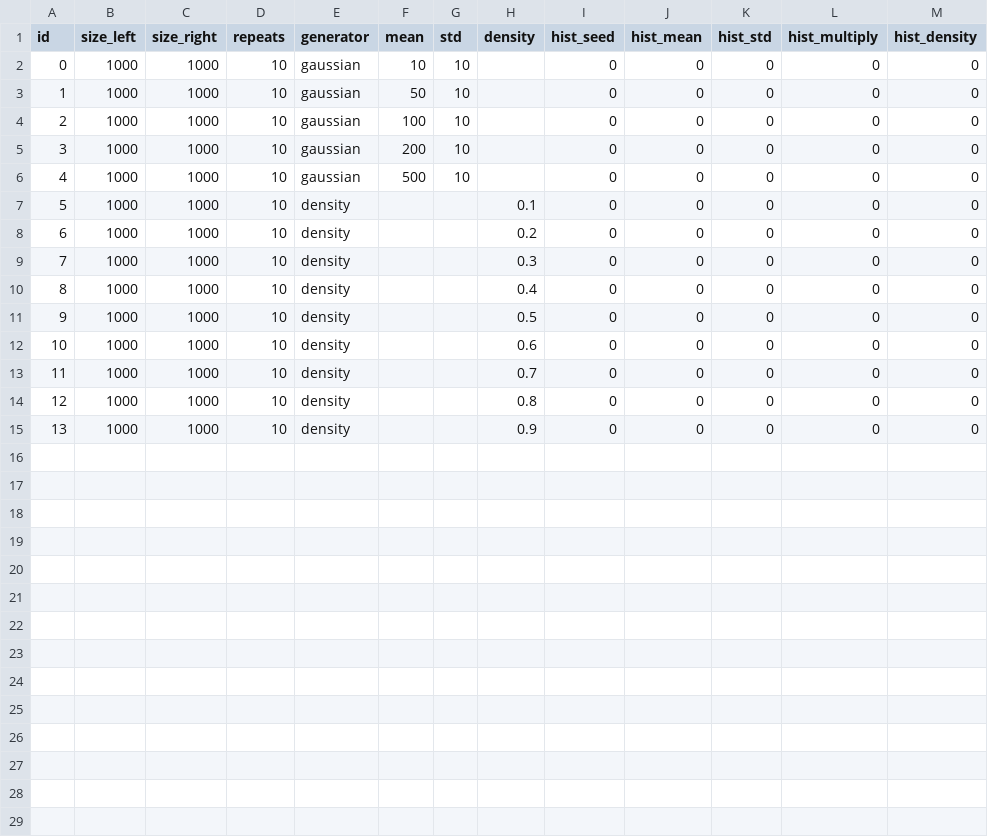
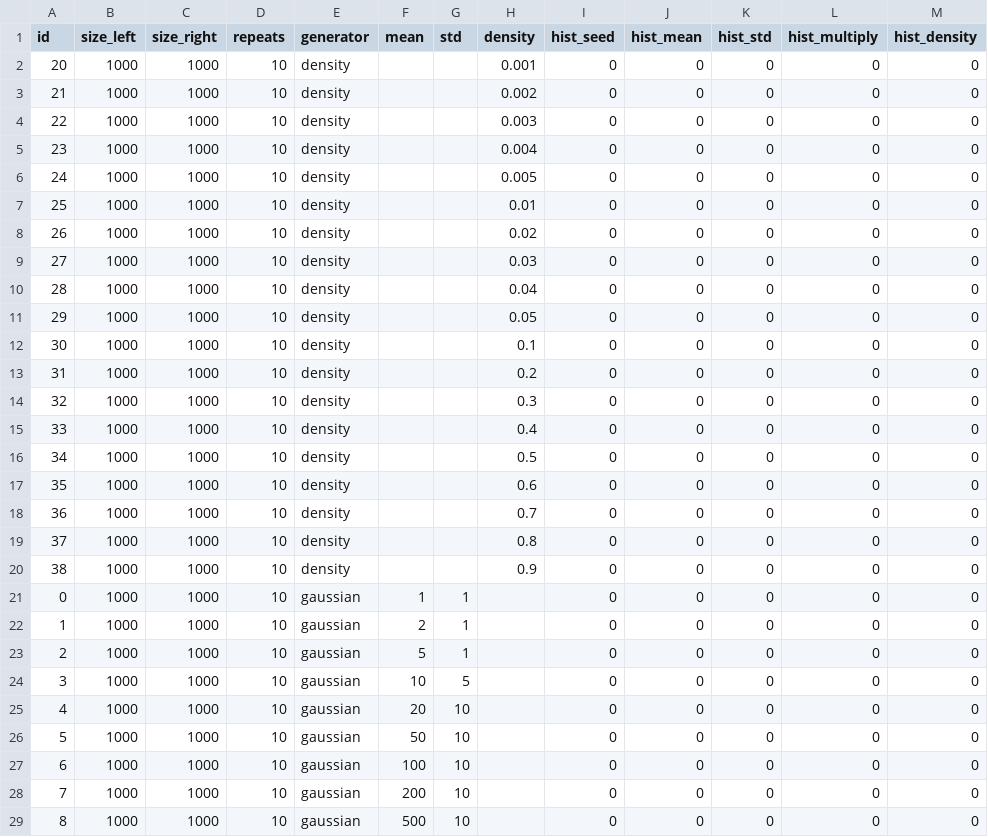
Before and after one commit to Kevin-Abd/maximum-matching, a CSV file: agg_tests.csv, drawn as a sheet; the diff names each change by its address in the sheet, - before the commit and + after, or states it on an @@ line.

Commit message:
new tests

```diff
--- a/agg_tests.csv
+++ b/agg_tests.csv
@@ column A (id) renumbered between rows 2 and 20 @@
-E2:E6 (generator): gaussian
+E2:E6 (generator): density
-F2 (mean): 10
+F2 (mean): (empty)
-G2:G6 (std): 10
+G2:G6 (std): (empty)
-H2 (density): (empty)
+H2 (density): 0.001
-F3 (mean): 50
+F3 (mean): (empty)
-H3 (density): (empty)
+H3 (density): 0.002
-F4 (mean): 100
+F4 (mean): (empty)
-H4 (density): (empty)
+H4 (density): 0.003
-F5 (mean): 200
+F5 (mean): (empty)
-H5 (density): (empty)
+H5 (density): 0.004
-F6 (mean): 500
+F6 (mean): (empty)
-H6 (density): (empty)
+H6 (density): 0.005
+row 7: 25 | 1000 | 1000 | 10 | density |  |  | 0.01 | 0 | 0 | 0 | 0 | 0
+row 8: 26 | 1000 | 1000 | 10 | density |  |  | 0.02 | 0 | 0 | 0 | 0 | 0
+row 9: 27 | 1000 | 1000 | 10 | density |  |  | 0.03 | 0 | 0 | 0 | 0 | 0
+row 10: 28 | 1000 | 1000 | 10 | density |  |  | 0.04 | 0 | 0 | 0 | 0 | 0
+row 11: 29 | 1000 | 1000 | 10 | density |  |  | 0.05 | 0 | 0 | 0 | 0 | 0
+row 21: 0 | 1000 | 1000 | 10 | gaussian | 1 | 1 |  | 0 | 0 | 0 | 0 | 0
+row 22: 1 | 1000 | 1000 | 10 | gaussian | 2 | 1 |  | 0 | 0 | 0 | 0 | 0
+row 23: 2 | 1000 | 1000 | 10 | gaussian | 5 | 1 |  | 0 | 0 | 0 | 0 | 0
+row 24: 3 | 1000 | 1000 | 10 | gaussian | 10 | 5 |  | 0 | 0 | 0 | 0 | 0
+row 25: 4 | 1000 | 1000 | 10 | gaussian | 20 | 10 |  | 0 | 0 | 0 | 0 | 0
+row 26: 5 | 1000 | 1000 | 10 | gaussian | 50 | 10 |  | 0 | 0 | 0 | 0 | 0
+row 27: 6 | 1000 | 1000 | 10 | gaussian | 100 | 10 |  | 0 | 0 | 0 | 0 | 0
+row 28: 7 | 1000 | 1000 | 10 | gaussian | 200 | 10 |  | 0 | 0 | 0 | 0 | 0
+row 29: 8 | 1000 | 1000 | 10 | gaussian | 500 | 10 |  | 0 | 0 | 0 | 0 | 0
```
